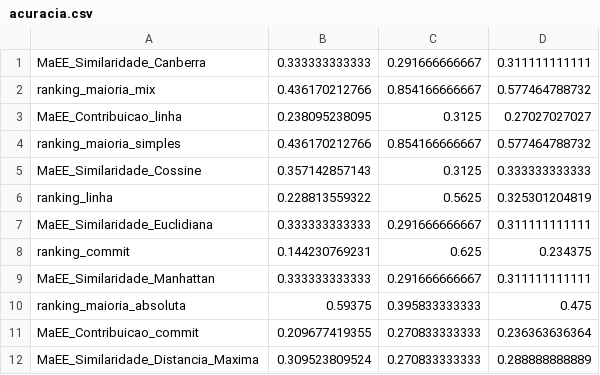
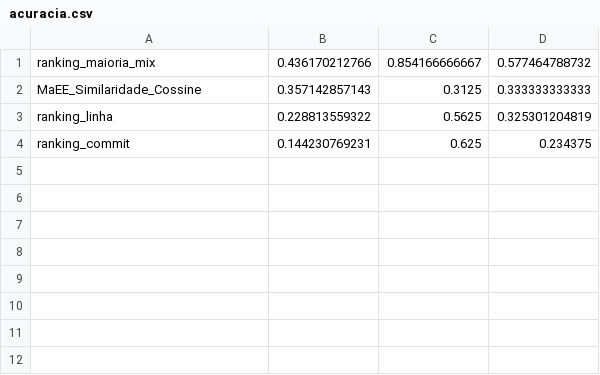
Before and after one commit to ericksonfilipe/analises-consenso-especialistas, a CSV file: acuracia.csv, drawn as a sheet.

```diff
--- a/acuracia.csv
+++ b/acuracia.csv
@@ -1,12 +1,4 @@
-MaEE_Similaridade_Canberra|0.333333333333|0.291666666667|0.311111111111
 ranking_maioria_mix|0.436170212766|0.854166666667|0.577464788732
-MaEE_Contribuicao_linha|0.238095238095|0.3125|0.27027027027
-ranking_maioria_simples|0.436170212766|0.854166666667|0.577464788732
 MaEE_Similaridade_Cossine|0.357142857143|0.3125|0.333333333333
 ranking_linha|0.228813559322|0.5625|0.325301204819
-MaEE_Similaridade_Euclidiana|0.333333333333|0.291666666667|0.311111111111
 ranking_commit|0.144230769231|0.625|0.234375
-MaEE_Similaridade_Manhattan|0.333333333333|0.291666666667|0.311111111111
-ranking_maioria_absoluta|0.59375|0.395833333333|0.475
-MaEE_Contribuicao_commit|0.209677419355|0.270833333333|0.236363636364
-MaEE_Similaridade_Distancia_Maxima|0.309523809524|0.270833333333|0.288888888889
```
Also changed, not shown: 12 other files.
